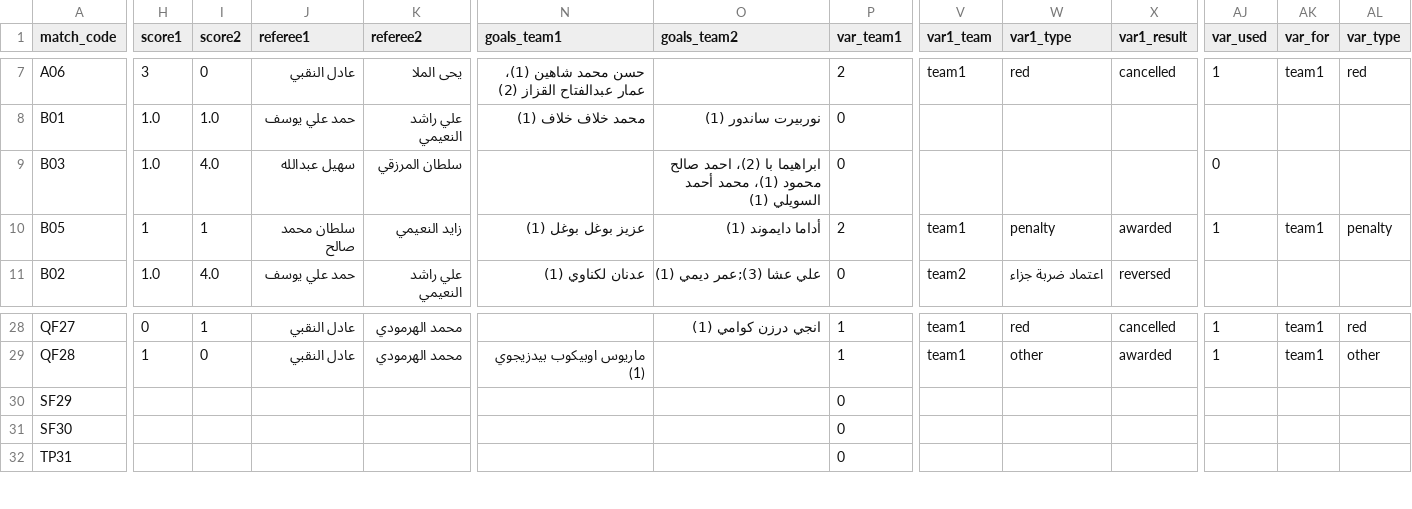
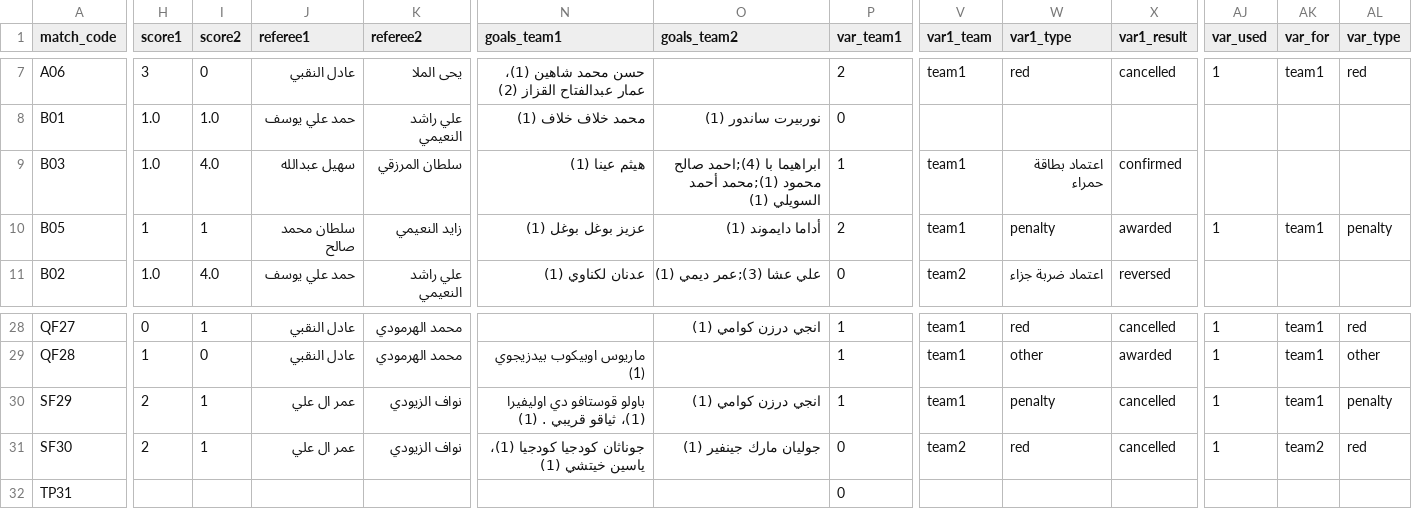
Before and after one commit to gido70/Championship-Mansour-Bin-Zaid-Cup--2026, a CSV file: data/matche.csv, drawn as a sheet; only a part is shown, gaps mark what is left out; the diff covers the shown part only; the diff names each change by its address in the sheet, - before the commit and + after, or states it on an @@ line.

Commit message:
Add files via upload

```diff
--- a/data/matche.csv
+++ b/data/matche.csv
-N9 (goals_team1): (empty)
+N9 (goals_team1): هيثم عينا (1)
-O9 (goals_team2): ابراهيما با (2)، احمد صالح محمود (1)، محمد أحمد السويلي…
+O9 (goals_team2): ابراهيما با (4);احمد صالح محمود (1);محمد أحمد السويلي…
-P9 (var_team1): 0
+P9 (var_team1): 1
-V9 (var1_team): (empty)
+V9 (var1_team): team1
-W9 (var1_type): (empty)
+W9 (var1_type): اعتماد بطاقة حمراء
-X9 (var1_result): (empty)
+X9 (var1_result): confirmed
-AJ9 (var_used): 0
+AJ9 (var_used): (empty)
-H30:H31 (score1): (empty)
+H30:H31 (score1): 2
-I30:I31 (score2): (empty)
+I30:I31 (score2): 1
-J30:J31 (referee1): (empty)
+J30:J31 (referee1): عمر ال علي
-K30:K31 (referee2): (empty)
+K30:K31 (referee2): نواف الزيودي
-N30 (goals_team1): (empty)
+N30 (goals_team1): باولو قوستافو دي اوليفيرا (1)، ثياقو قريبي . (1)
-O30 (goals_team2): (empty)
+O30 (goals_team2): انجي درزن كوامي (1)
-P30 (var_team1): 0
+P30 (var_team1): 1
-V30 (var1_team): (empty)
+V30 (var1_team): team1
-W30 (var1_type): (empty)
+W30 (var1_type): penalty
-X30:X31 (var1_result): (empty)
+X30:X31 (var1_result): cancelled
-AJ30:AJ31 (var_used): (empty)
+AJ30:AJ31 (var_used): 1
-AK30 (var_for): (empty)
+AK30 (var_for): team1
-AL30 (var_type): (empty)
+AL30 (var_type): penalty
-N31 (goals_team1): (empty)
+N31 (goals_team1): جوناثان كودجيا كودجيا (1)، ياسين خيتشي (1)
-O31 (goals_team2): (empty)
+O31 (goals_team2): جوليان مارك جينفير (1)
-V31 (var1_team): (empty)
+V31 (var1_team): team2
-W31 (var1_type): (empty)
+W31 (var1_type): red
-AK31 (var_for): (empty)
+AK31 (var_for): team2
-AL31 (var_type): (empty)
+AL31 (var_type): red
```
Also changed, not shown: 10 edited cells elsewhere in this file.
